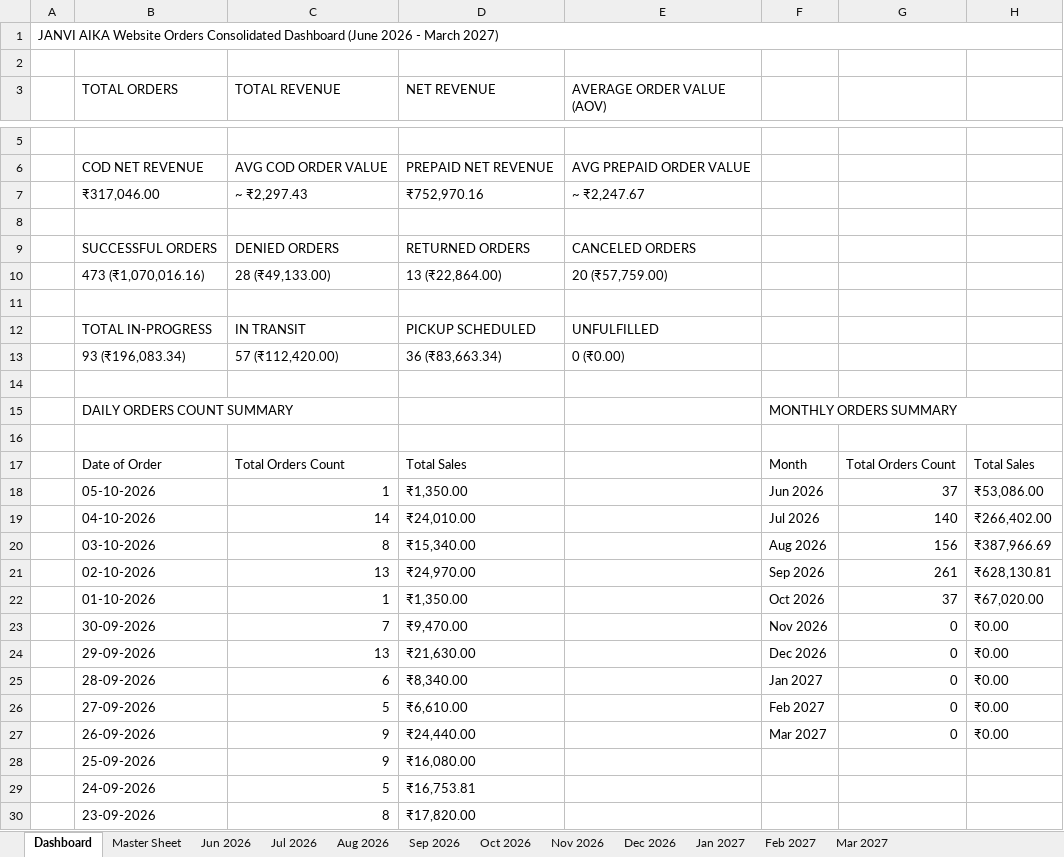
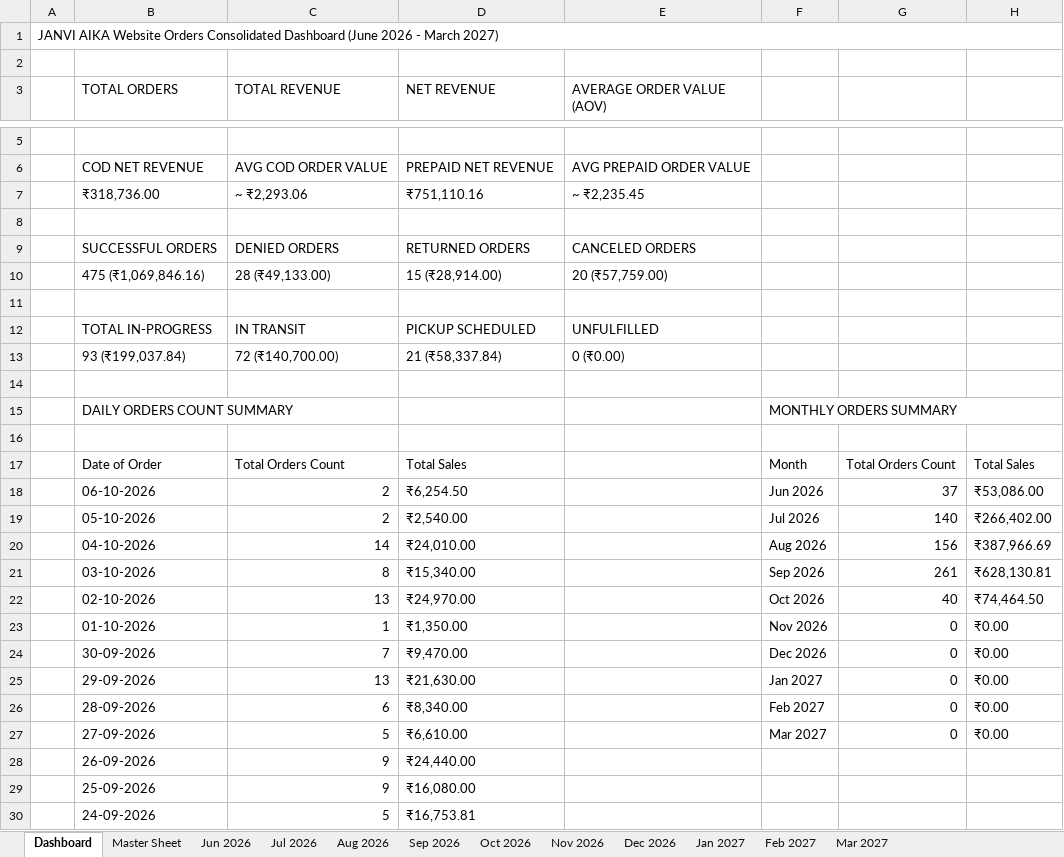
Before and after one commit to nrm-web/JANVI-AIKA-Website-Orders, an Excel workbook: Janvi_Consolidated_Orders_2026_2027.xlsx, sheet Dashboard, drawn as a sheet; only a part is shown, gaps mark what is left out; the shorter side is filled out with more unchanged rows; values as stored, in another font and other column widths than the file's, no cell formats; removed rows and columns are numbered as before the commit, all else as after; the diff covers the shown part only; the diff names each change by its address in the sheet, - before the commit and + after, or states it on an @@ line.

Commit message:
Auto-update consolidated order data and 4see Magic Dashboard Master file

```diff
--- a/Janvi_Consolidated_Orders_2026_2027.xlsx (sheet Dashboard)
+++ b/Janvi_Consolidated_Orders_2026_2027.xlsx (sheet Dashboard)
-row 7:  | ₹317,046.00 | ~ ₹2,297.43 | ₹752,970.16 | ~ ₹2,247.67
+row 7:  | ₹318,736.00 | ~ ₹2,293.06 | ₹751,110.16 | ~ ₹2,235.45
-B10 (TOTAL ORDERS): 473 (₹1,070,016.16)
+B10 (TOTAL ORDERS): 475 (₹1,069,846.16)
-D10 (NET REVENUE): 13 (₹22,864.00)
+D10 (NET REVENUE): 15 (₹28,914.00)
-B13 (TOTAL ORDERS): 93 (₹196,083.34)
+B13 (TOTAL ORDERS): 93 (₹199,037.84)
-C13 (TOTAL REVENUE): 57 (₹112,420.00)
+C13 (TOTAL REVENUE): 72 (₹140,700.00)
-D13 (NET REVENUE): 36 (₹83,663.34)
+D13 (NET REVENUE): 21 (₹58,337.84)
+row 18:  | 06-10-2026 | 2 | ₹6,254.50 |  | Jun 2026 | 37 | ₹53,086.00
-C19 (TOTAL REVENUE): 1
+C19 (TOTAL REVENUE): 2
-D19 (NET REVENUE): ₹1,350.00
+D19 (NET REVENUE): ₹2,540.00
-F19: Jun 2026
+F19: Jul 2026
-G19: 37
+G19: 140
-H19: ₹53,086.00
+H19: ₹266,402.00
-F20: Jul 2026
+F20: Aug 2026
-G20: 140
+G20: 156
-H20: ₹266,402.00
+H20: ₹387,966.69
-F21: Aug 2026
+F21: Sep 2026
-G21: 156
+G21: 261
-H21: ₹387,966.69
+H21: ₹628,130.81
-F22: Sep 2026
+F22: Oct 2026
-G22: 261
+G22: 40
-H22: ₹628,130.81
+H22: ₹74,464.50
-F23: Oct 2026
+F23: Nov 2026
-G23: 37
+G23: 0
-H23: ₹67,020.00
+H23: ₹0.00
-F24: Nov 2026
+F24: Dec 2026
-F25: Dec 2026
+F25: Jan 2027
-F26: Jan 2027
+F26: Feb 2027
-F27: Feb 2027
+F27: Mar 2027
-F28: Mar 2027
+F28: (empty)
-G28: 0
+G28: (empty)
-H28: ₹0.00
+H28: (empty)
```
Also changed, not shown: 1 added row and 1 removed row elsewhere in this sheet, sheet Master Sheet, sheet Oct 2026, sheet Sep 2026, cell formats, Janvi_4see_Magic_Dashboard_Master.xlsx, 1 other file.
